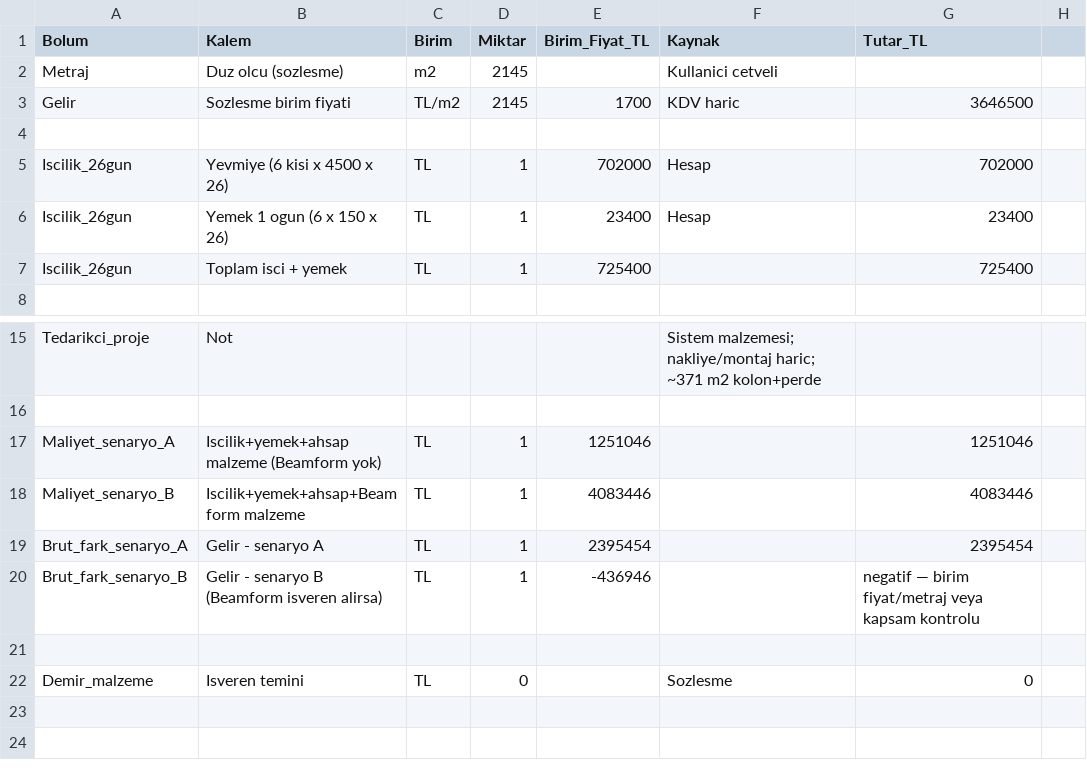
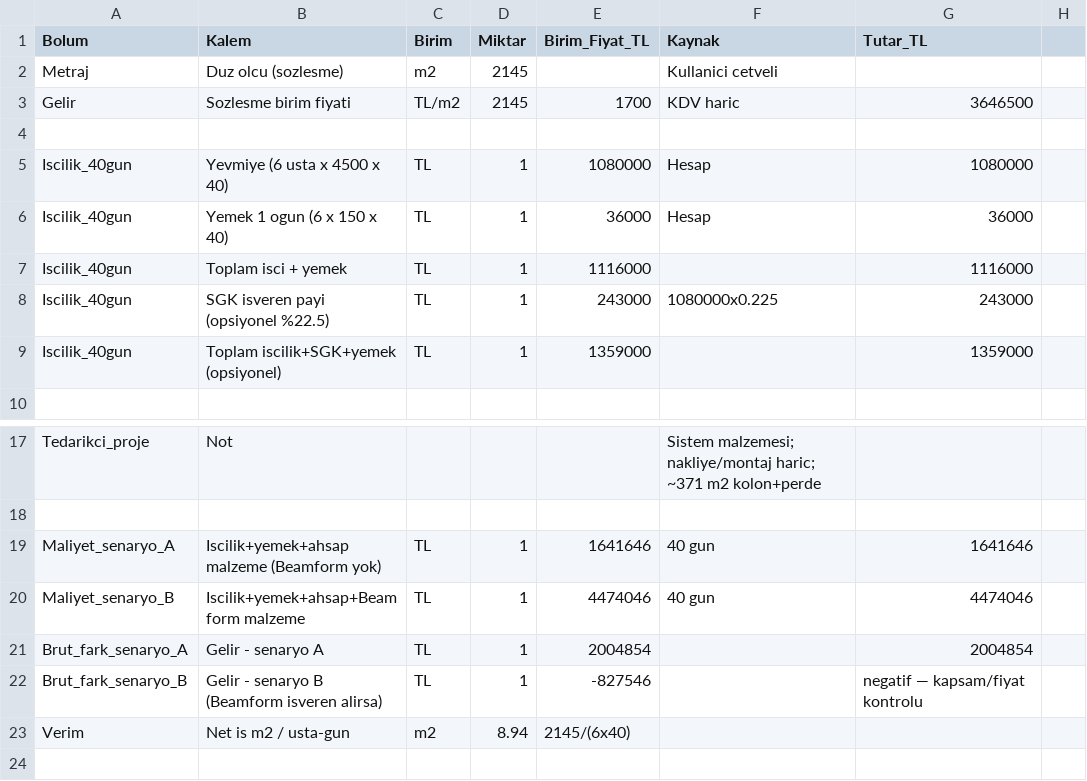
Before and after one commit to barsokrr/meka, a CSV file: metraj/kocaeli_gundogdu_maliyet_ozeti.csv, drawn as a sheet; only a part is shown, gaps mark what is left out; the shorter side is filled out with more unchanged rows.

```diff
--- a/metraj/kocaeli_gundogdu_maliyet_ozeti.csv
+++ b/metraj/kocaeli_gundogdu_maliyet_ozeti.csv
@@ -4,5 +4,7 @@ Gelir,Sozlesme birim fiyati,TL/m2,2145,1700,KDV haric,3646500
 
-Iscilik_26gun,Yevmiye (6 kisi x 4500 x 26),TL,1,702000,Hesap,702000
-Iscilik_26gun,Yemek 1 ogun (6 x 150 x 26),TL,1,23400,Hesap,23400
-Iscilik_26gun,Toplam isci + yemek,TL,1,725400,,725400
+Iscilik_40gun,Yevmiye (6 usta x 4500 x 40),TL,1,1080000,Hesap,1080000
+Iscilik_40gun,Yemek 1 ogun (6 x 150 x 40),TL,1,36000,Hesap,36000
+Iscilik_40gun,Toplam isci + yemek,TL,1,1116000,,1116000
+Iscilik_40gun,SGK isveren payi (opsiyonel %22.5),TL,1,243000,1080000x0.225,243000
+Iscilik_40gun,Toplam iscilik+SGK+yemek (opsiyonel),TL,1,1359000,,1359000
 
@@ -16,6 +18,7 @@ Tedarikci_proje,Not,,,,"Sistem malzemesi; nakliye/montaj haric; ~371 m2 kolon+pe
 
-Maliyet_senaryo_A,Iscilik+yemek+ahsap malzeme (Beamform yok),TL,1,1251046,,1251046
-Maliyet_senaryo_B,Iscilik+yemek+ahsap+Beamform malzeme,TL,1,4083446,,4083446
-Brut_fark_senaryo_A,Gelir - senaryo A,TL,1,2395454,,2395454
-Brut_fark_senaryo_B,Gelir - senaryo B (Beamform isveren alirsa),TL,1,-436946,,negatif — birim fiyat/metraj veya kapsam kontrolu
+Maliyet_senaryo_A,Iscilik+yemek+ahsap malzeme (Beamform yok),TL,1,1641646,40 gun,1641646
+Maliyet_senaryo_B,Iscilik+yemek+ahsap+Beamform malzeme,TL,1,4474046,40 gun,4474046
+Brut_fark_senaryo_A,Gelir - senaryo A,TL,1,2004854,,2004854
+Brut_fark_senaryo_B,Gelir - senaryo B (Beamform isveren alirsa),TL,1,-827546,,negatif — kapsam/fiyat kontrolu
+Verim,Net is m2 / usta-gun,m2,8.94,2145/(6x40),,
 
```
Also changed, not shown: metraj/kocaeli_gundogdu_ekip_maliyet_ve_kalip_malzeme.csv, 1 other file.
